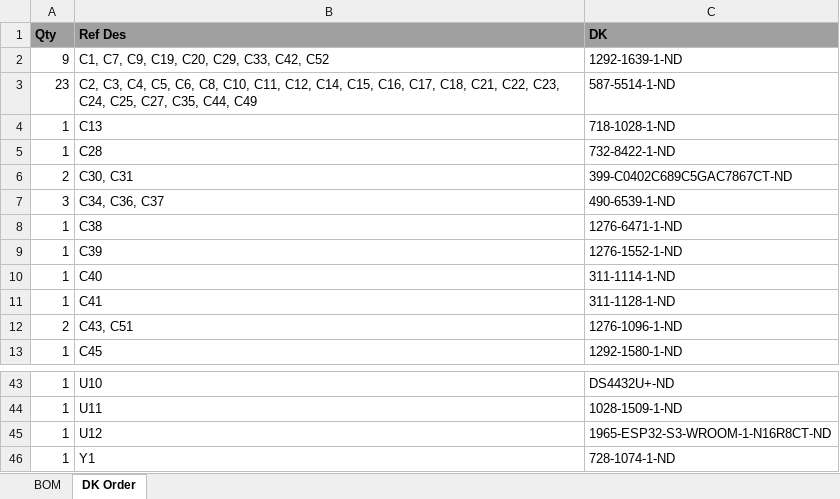
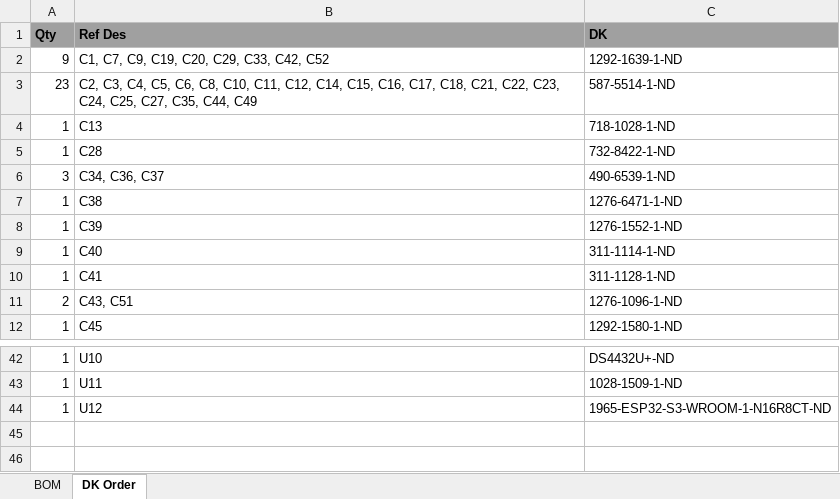
Before and after one commit to skot/bitaxe, an Excel workbook: Manufacturing Files/bitaxeSupra BOM.xlsx, sheet DK Order, drawn as a sheet; only a part is shown, gaps mark what is left out; values as stored, in another font and other column widths than the file's, no borders; the diff names each change by its address in the sheet, - before the commit and + after, or states it on an @@ line.

```diff
--- a/Manufacturing Files/bitaxeSupra BOM.xlsx (sheet DK Order)
+++ b/Manufacturing Files/bitaxeSupra BOM.xlsx (sheet DK Order)
-row 6: 2 | C30, C31 | 399-C0402C689C5GAC7867CT-ND
-row 46: 1 | Y1 | 728-1074-1-ND
```
Also changed, not shown: sheet BOM, 7 other files.
